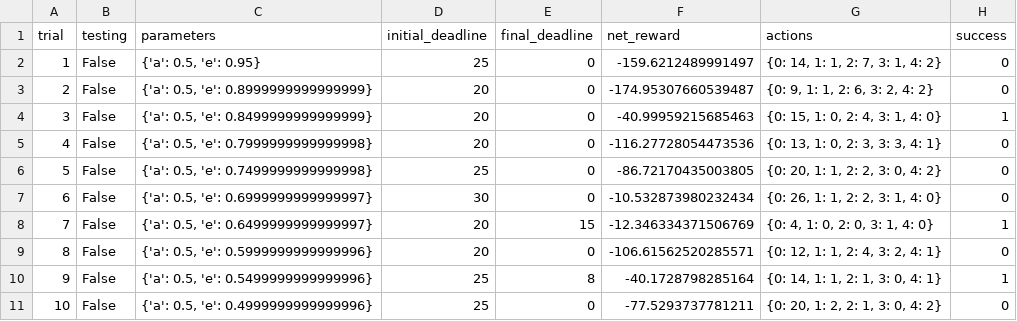
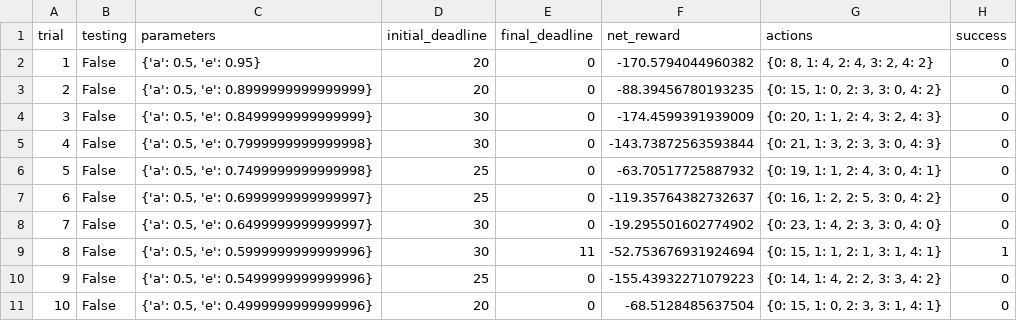
Before and after one commit to HausdorffRaum/MLND, a CSV file: Smartcab/logs/sim_default-learning.csv, drawn as a sheet; only a part is shown; the diff covers the shown part only.

```diff
--- a/Smartcab/logs/sim_default-learning.csv
+++ b/Smartcab/logs/sim_default-learning.csv
@@ -1,11 +1,11 @@
 trial,testing,parameters,initial_deadline,final_deadline,net_reward,actions,success
-1,False,"{'a': 0.5, 'e': 0.95}",25,0,-159.6212489991497,"{0: 14, 1: 1, 2: 7, 3: 1, 4: 2}",0
-2,False,"{'a': 0.5, 'e': 0.8999999999999999}",20,0,-174.95307660539487,"{0: 9, 1: 1, 2: 6, 3: 2, 4: 2}",0
-3,False,"{'a': 0.5, 'e': 0.8499999999999999}",20,0,-40.99959215685463,"{0: 15, 1: 0, 2: 4, 3: 1, 4: 0}",1
-4,False,"{'a': 0.5, 'e': 0.7999999999999998}",20,0,-116.27728054473536,"{0: 13, 1: 0, 2: 3, 3: 3, 4: 1}",0
-5,False,"{'a': 0.5, 'e': 0.7499999999999998}",25,0,-86.72170435003805,"{0: 20, 1: 1, 2: 2, 3: 0, 4: 2}",0
-6,False,"{'a': 0.5, 'e': 0.6999999999999997}",30,0,-10.532873980232434,"{0: 26, 1: 1, 2: 2, 3: 1, 4: 0}",0
-7,False,"{'a': 0.5, 'e': 0.6499999999999997}",20,15,-12.346334371506769,"{0: 4, 1: 0, 2: 0, 3: 1, 4: 0}",1
-8,False,"{'a': 0.5, 'e': 0.5999999999999996}",20,0,-106.61562520285571,"{0: 12, 1: 1, 2: 4, 3: 2, 4: 1}",0
-9,False,"{'a': 0.5, 'e': 0.5499999999999996}",25,8,-40.1728798285164,"{0: 14, 1: 1, 2: 1, 3: 0, 4: 1}",1
-10,False,"{'a': 0.5, 'e': 0.4999999999999996}",25,0,-77.5293737781211,"{0: 20, 1: 2, 2: 1, 3: 0, 4: 2}",0
+1,False,"{'a': 0.5, 'e': 0.95}",20,0,-170.5794044960382,"{0: 8, 1: 4, 2: 4, 3: 2, 4: 2}",0
+2,False,"{'a': 0.5, 'e': 0.8999999999999999}",20,0,-88.39456780193235,"{0: 15, 1: 0, 2: 3, 3: 0, 4: 2}",0
+3,False,"{'a': 0.5, 'e': 0.8499999999999999}",30,0,-174.4599391939009,"{0: 20, 1: 1, 2: 4, 3: 2, 4: 3}",0
+4,False,"{'a': 0.5, 'e': 0.7999999999999998}",30,0,-143.73872563593844,"{0: 21, 1: 3, 2: 3, 3: 0, 4: 3}",0
+5,False,"{'a': 0.5, 'e': 0.7499999999999998}",25,0,-63.70517725887932,"{0: 19, 1: 1, 2: 4, 3: 0, 4: 1}",0
+6,False,"{'a': 0.5, 'e': 0.6999999999999997}",25,0,-119.35764382732637,"{0: 16, 1: 2, 2: 5, 3: 0, 4: 2}",0
+7,False,"{'a': 0.5, 'e': 0.6499999999999997}",30,0,-19.295501602774902,"{0: 23, 1: 4, 2: 3, 3: 0, 4: 0}",0
+8,False,"{'a': 0.5, 'e': 0.5999999999999996}",30,11,-52.753676931924694,"{0: 15, 1: 1, 2: 1, 3: 1, 4: 1}",1
+9,False,"{'a': 0.5, 'e': 0.5499999999999996}",25,0,-155.43932271079223,"{0: 14, 1: 4, 2: 2, 3: 3, 4: 2}",0
+10,False,"{'a': 0.5, 'e': 0.4999999999999996}",20,0,-68.5128485637504,"{0: 15, 1: 0, 2: 3, 3: 1, 4: 1}",0
```
Also changed, not shown: 78 edited cells elsewhere in this file, 3 other files.
